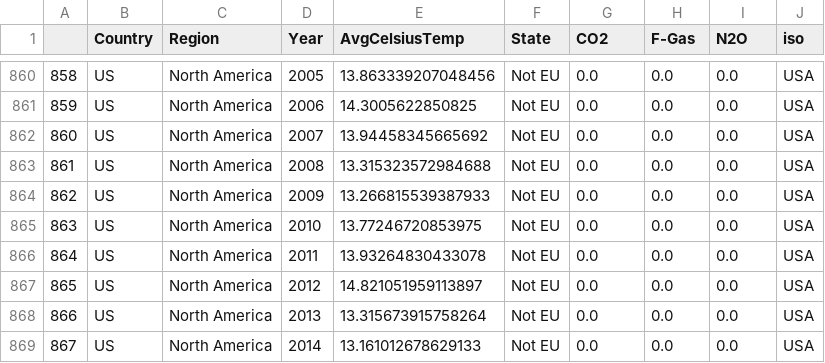
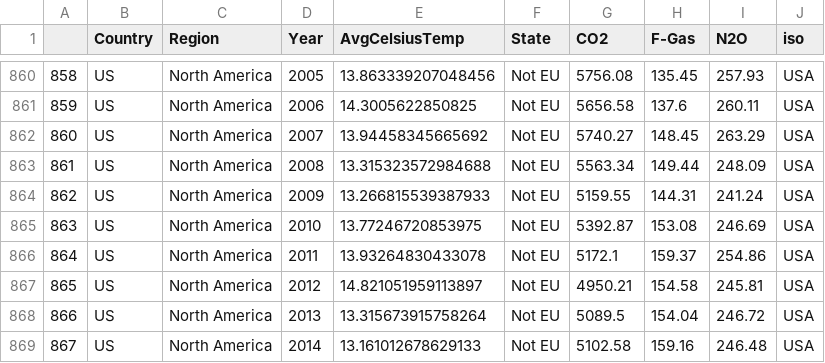
Before and after one commit to chrisvinhston/Statistically_Significant_Insights, a CSV file: cleaned_data/df_merged3_iso.csv (was cleaned_data/df_merged2_iso.csv), drawn as a sheet; only a part is shown, gaps mark what is left out; the diff covers the shown part only.

```diff
--- a/cleaned_data/df_merged2_iso.csv
+++ b/cleaned_data/df_merged3_iso.csv
@@ -860,10 +860,10 @@
-858,US,North America,2005,13.863339207048456,Not EU,0.0,0.0,0.0,USA
-859,US,North America,2006,14.3005622850825,Not EU,0.0,0.0,0.0,USA
-860,US,North America,2007,13.94458345665692,Not EU,0.0,0.0,0.0,USA
-861,US,North America,2008,13.315323572984688,Not EU,0.0,0.0,0.0,USA
-862,US,North America,2009,13.266815539387933,Not EU,0.0,0.0,0.0,USA
-863,US,North America,2010,13.77246720853975,Not EU,0.0,0.0,0.0,USA
-864,US,North America,2011,13.93264830433078,Not EU,0.0,0.0,0.0,USA
-865,US,North America,2012,14.821051959113897,Not EU,0.0,0.0,0.0,USA
-866,US,North America,2013,13.315673915758264,Not EU,0.0,0.0,0.0,USA
-867,US,North America,2014,13.161012678629133,Not EU,0.0,0.0,0.0,USA
+858,US,North America,2005,13.863339207048456,Not EU,5756.08,135.45,257.93,USA
+859,US,North America,2006,14.3005622850825,Not EU,5656.58,137.6,260.11,USA
+860,US,North America,2007,13.94458345665692,Not EU,5740.27,148.45,263.29,USA
+861,US,North America,2008,13.315323572984688,Not EU,5563.34,149.44,248.09,USA
+862,US,North America,2009,13.266815539387933,Not EU,5159.55,144.31,241.24,USA
+863,US,North America,2010,13.77246720853975,Not EU,5392.87,153.08,246.69,USA
+864,US,North America,2011,13.93264830433078,Not EU,5172.1,159.37,254.86,USA
+865,US,North America,2012,14.821051959113897,Not EU,4950.21,154.58,245.81,USA
+866,US,North America,2013,13.315673915758264,Not EU,5089.5,154.04,246.72,USA
+867,US,North America,2014,13.161012678629133,Not EU,5102.58,159.16,246.48,USA
```
Also changed, not shown: 114 edited cells elsewhere in this file, 4 other files.
